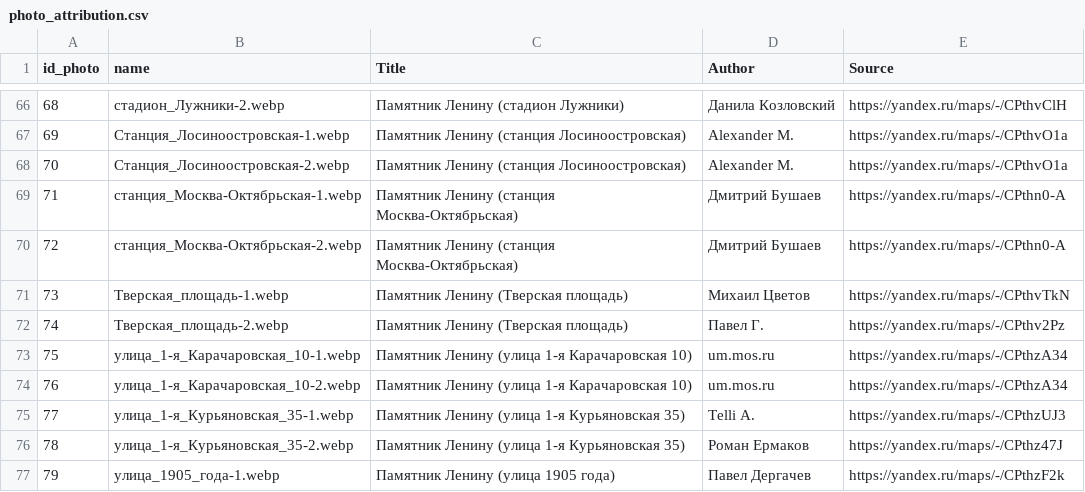
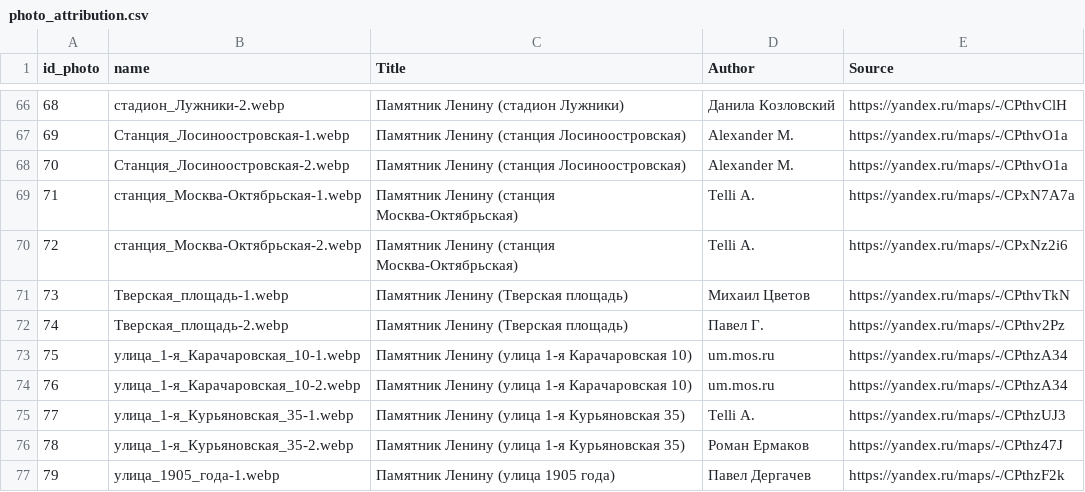
Before and after one commit to spzw06/Lenin_in_moscow, a CSV file: data/images/photo_attribution.csv, drawn as a sheet; only a part is shown, gaps mark what is left out.

```diff
--- a/data/images/photo_attribution.csv
+++ b/data/images/photo_attribution.csv
@@ -68,4 +68,4 @@ id_photo;name;Title ;Author ;Source
 70;Станция_Лосиноостровская-2.webp;Памятник Ленину (станция Лосиноостровская);Alexander M.;https://yandex.ru/maps/-/CPthvO1a
-71;станция_Москва-Октябрьская-1.webp;Памятник Ленину (станция Москва-Октябрьская);Дмитрий Бушаев;https://yandex.ru/maps/-/CPthn0-A
-72;станция_Москва-Октябрьская-2.webp;Памятник Ленину (станция Москва-Октябрьская);Дмитрий Бушаев;https://yandex.ru/maps/-/CPthn0-A
+71;станция_Москва-Октябрьская-1.webp;Памятник Ленину (станция Москва-Октябрьская);Telli A. ;https://yandex.ru/maps/-/CPxN7A7a
+72;станция_Москва-Октябрьская-2.webp;Памятник Ленину (станция Москва-Октябрьская);Telli A. ;https://yandex.ru/maps/-/CPxNz2i6
 73;Тверская_площадь-1.webp;Памятник Ленину (Тверская площадь);Михаил Цветов;https://yandex.ru/maps/-/CPthvTkN
```
Also changed, not shown: data/lenin_monuments_coords.csv, 6 other files.
